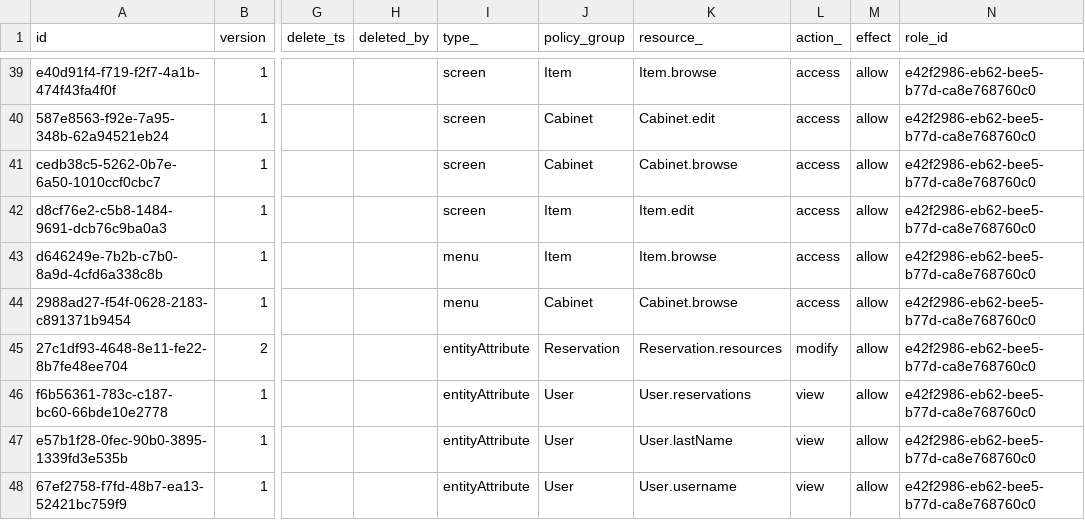
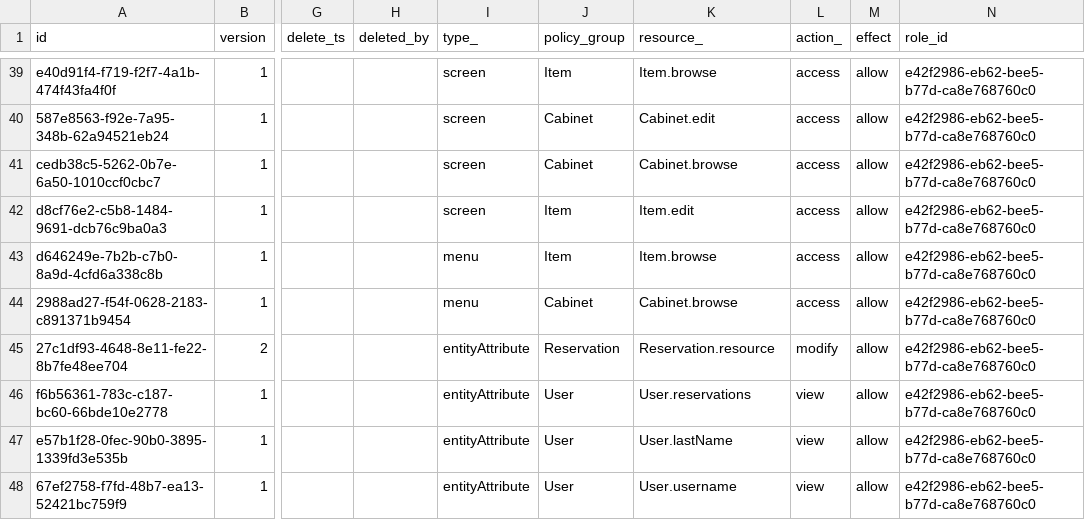
Before and after one commit to Adaran1337/booking-resourses, a CSV file: src/main/resources/com/company/bookingresourses/liquibase/changelog/data/files/sec_resource_policy.csv, drawn as a sheet; only a part is shown, gaps mark what is left out; the diff names each change by its address in the sheet, - before the commit and + after, or states it on an @@ line.

```diff
--- a/src/main/resources/com/company/bookingresourses/liquibase/changelog/data/files/sec_resource_policy.csv
+++ b/src/main/resources/com/company/bookingresourses/liquibase/changelog/data/files/sec_resource_policy.csv
-K45 (resource_): Reservation.resources
+K45 (resource_): Reservation.resource
```
Also changed, not shown: 5 other files.
